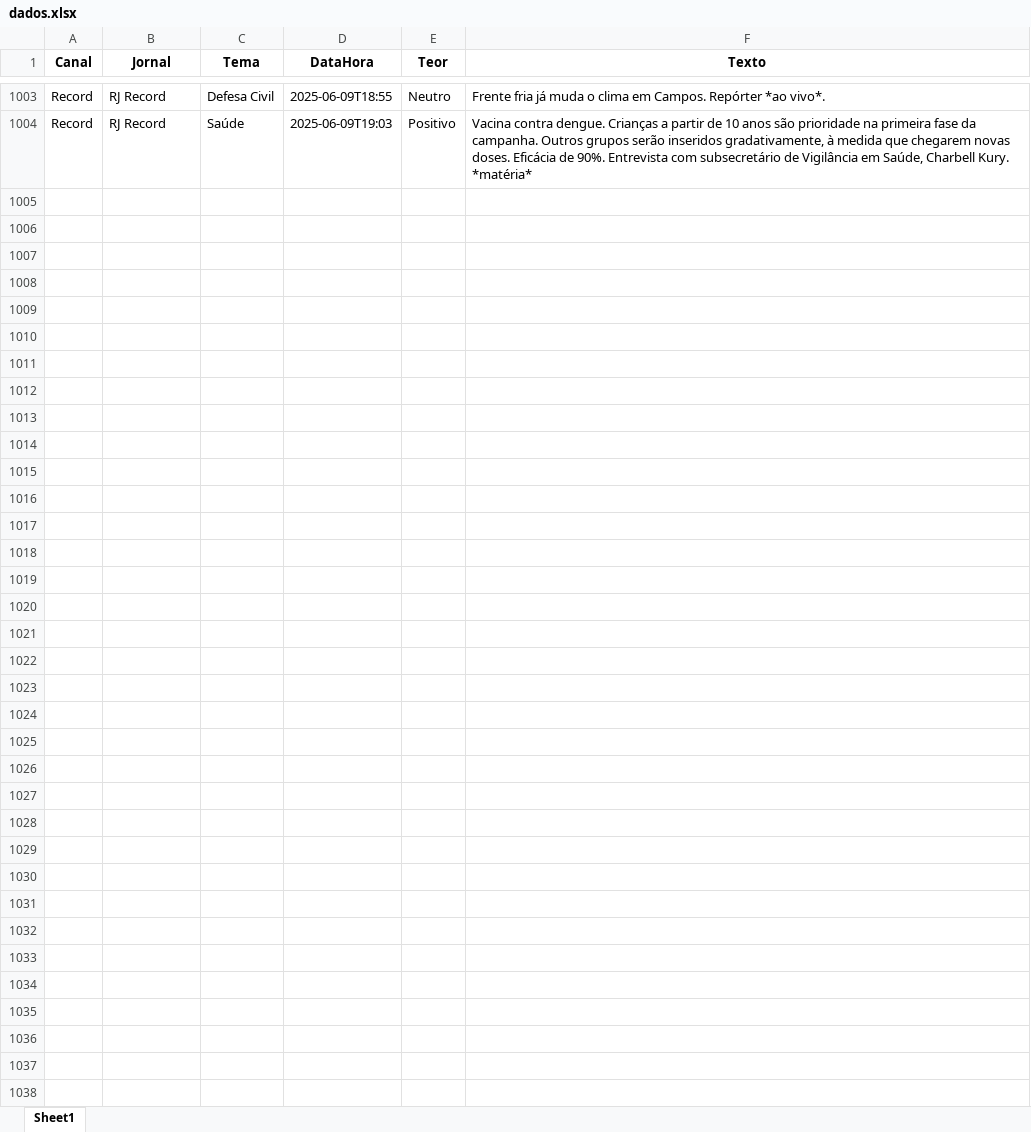
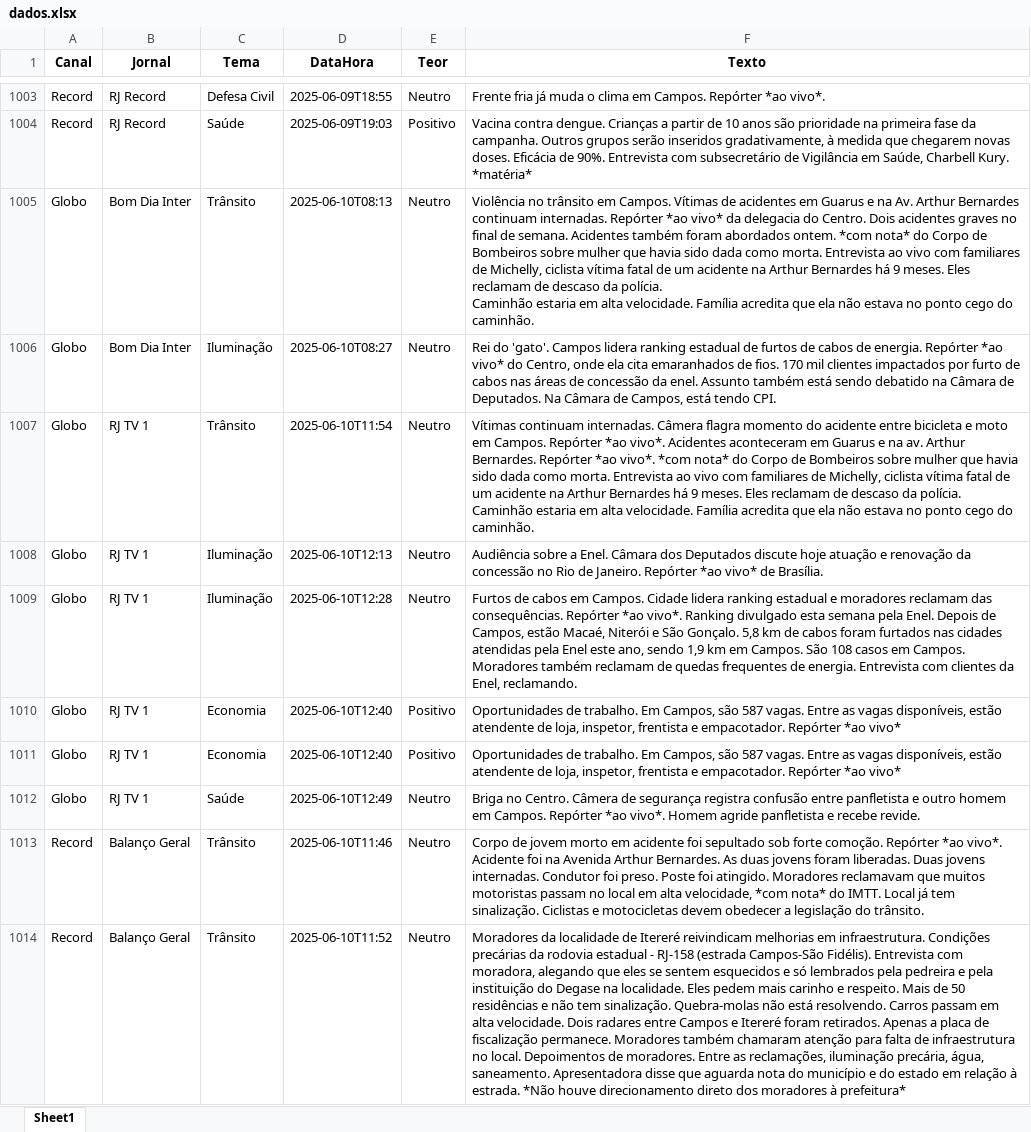
Before and after one commit to Marocosz/webdashtv, an Excel workbook: dados.xlsx, sheet Sheet1, drawn as a sheet; only a part is shown, gaps mark what is left out; values as stored, in another font and other column widths than the file's, no borders; ↵ is a line break in a cell; the diff covers the shown part only; the diff names each change by its address in the sheet, - before the commit and + after, or states it on an @@ line.

Commit message:
Atualização automática: 2025-06-11T03:00:19.189373

```diff
--- a/dados.xlsx (sheet Sheet1)
+++ b/dados.xlsx (sheet Sheet1)
+row 1005: Globo | Bom Dia Inter | Trânsito | 2025-06-10T08:13 | Neutro | Violência no trânsito em Campos. Vítimas de acidentes em Guarus e na Av. Arthur Bernardes continuam internadas. Repórter *ao vivo* da delegacia do Centro. Dois acidentes graves no final de semana. Acidentes também foram abordados ontem. *com nota* do Corpo de Bombeiros sobre mulher que havia sido dada como morta. Entrevista ao vivo com familiares de Michelly, ciclista vítima fatal de um acidente na Arthur Bernardes há 9 meses. Eles reclamam de descaso da polícia. ↵ Caminhão estaria em alta velocidade. Família acredita que ela não estava no ponto cego do caminhão.
+row 1006: Globo | Bom Dia Inter | Iluminação | 2025-06-10T08:27 | Neutro | Rei do 'gato'. Campos lidera ranking estadual de furtos de cabos de energia. Repórter *ao vivo* do Centro, onde ela cita emaranhados de fios. 170 mil clientes impactados por furto de cabos nas áreas de concessão da enel. Assunto também está sendo debatido na Câmara de Deputados. Na Câmara de Campos, está tendo CPI.
+row 1007: Globo | RJ TV 1 | Trânsito | 2025-06-10T11:54 | Neutro | Vítimas continuam internadas. Câmera flagra momento do acidente entre bicicleta e moto em Campos. Repórter *ao vivo*. Acidentes aconteceram em Guarus e na av. Arthur Bernardes. Repórter *ao vivo*. *com nota* do Corpo de Bombeiros sobre mulher que havia sido dada como morta. Entrevista ao vivo com familiares de Michelly, ciclista vítima fatal de um acidente na Arthur Bernardes há 9 meses. Eles reclamam de descaso da polícia. ↵ Caminhão estaria em alta velocidade. Família acredita que ela não estava no ponto cego do caminhão.
+row 1008: Globo | RJ TV 1 | Iluminação | 2025-06-10T12:13 | Neutro | Audiência sobre a Enel. Câmara dos Deputados discute hoje atuação e renovação da concessão no Rio de Janeiro. Repórter *ao vivo* de Brasília.
+row 1009: Globo | RJ TV 1 | Iluminação | 2025-06-10T12:28 | Neutro | Furtos de cabos em Campos. Cidade lidera ranking estadual e moradores reclamam das consequências. Repórter *ao vivo*. Ranking divulgado esta semana pela Enel. Depois de Campos, estão Macaé, Niterói e São Gonçalo. 5,8 km de cabos foram furtados nas cidades atendidas pela Enel este ano, sendo 1,9 km em Campos. São 108 casos em Campos. Moradores também reclamam de quedas frequentes de energia. Entrevista com clientes da Enel, reclamando.
+row 1010: Globo | RJ TV 1 | Economia | 2025-06-10T12:40 | Positivo | Oportunidades de trabalho. Em Campos, são 587 vagas. Entre as vagas disponíveis, estão atendente de loja, inspetor, frentista e empacotador. Repórter *ao vivo*
+row 1011: Globo | RJ TV 1 | Economia | 2025-06-10T12:40 | Positivo | Oportunidades de trabalho. Em Campos, são 587 vagas. Entre as vagas disponíveis, estão atendente de loja, inspetor, frentista e empacotador. Repórter *ao vivo*
+row 1012: Globo | RJ TV 1 | Saúde | 2025-06-10T12:49 | Neutro | Briga no Centro. Câmera de segurança registra confusão entre panfletista e outro homem em Campos. Repórter *ao vivo*. Homem agride panfletista e recebe revide.
+row 1013: Record | Balanço Geral | Trânsito | 2025-06-10T11:46 | Neutro | Corpo de jovem morto em acidente foi sepultado sob forte comoção. Repórter *ao vivo*. Acidente foi na Avenida Arthur Bernardes. As duas jovens foram liberadas. Duas jovens internadas. Condutor foi preso. Poste foi atingido. Moradores reclamavam que muitos motoristas passam no local em alta velocidade, *com nota* do IMTT. Local já tem sinalização. Ciclistas e motocicletas devem obedecer a legislação do trânsito.
+row 1014: Record | Balanço Geral | Trânsito | 2025-06-10T11:52 | Neutro | Moradores da localidade de Itereré reivindicam melhorias em infraestrutura. Condições precárias da rodovia estadual - RJ-158 (estrada Campos-São Fidélis). Entrevista com moradora, alegando que eles se sentem esquecidos e só lembrados pela pedreira e pela instituição do Degase na localidade. Eles pedem mais carinho e respeito. Mais de 50 residências e não tem sinalização. Quebra-molas não está resolvendo. Carros passam em alta velocidade. Dois radares entre Campos e Itereré foram retirados. Apenas a placa de fiscalização permanece. Moradores também chamaram atenção para falta de infraestrutura no local. Depoimentos de moradores. Entre as reclamações, iluminação precária, água, saneamento. Apresentadora disse que aguarda nota do município e do estado em relação à estrada. *Não houve direcionamento direto dos moradores à prefeitura*
```
Also changed, not shown: 20 added rows elsewhere in this sheet.
